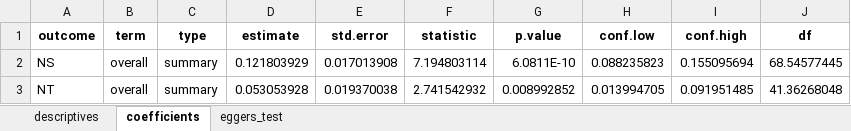
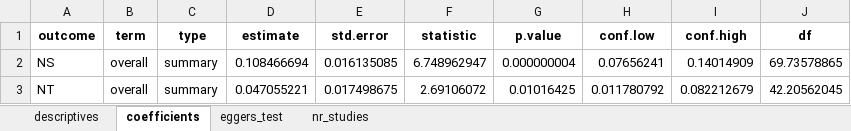
Before and after one commit to antonkalen/meta-analys-corr, an Excel workbook: output/01-overall.xlsx, sheet coefficients, drawn as a sheet; values as stored, in another font and other column widths than the file's, no borders; the diff names each change by its address in the sheet, - before the commit and + after, or states it on an @@ line.

```diff
--- a/output/01-overall.xlsx (sheet coefficients)
+++ b/output/01-overall.xlsx (sheet coefficients)
+sheet tab: nr_studies
-D2 (estimate): 0.121803929
+D2 (estimate): 0.108466694
-E2 (std.error): 0.017013908
+E2 (std.error): 0.016135085
-F2 (statistic): 7.194803114
+F2 (statistic): 6.748962947
-G2 (p.value): 6.0811E-10
+G2 (p.value): 0.000000004
-H2 (conf.low): 0.088235823
+H2 (conf.low): 0.07656241
-I2 (conf.high): 0.155095694
+I2 (conf.high): 0.14014909
-J2 (df): 68.54577445
+J2 (df): 69.73578865
-D3 (estimate): 0.053053928
+D3 (estimate): 0.047055221
-E3 (std.error): 0.019370038
+E3 (std.error): 0.017498675
-F3 (statistic): 2.741542932
+F3 (statistic): 2.69106072
-G3 (p.value): 0.008992852
+G3 (p.value): 0.01016425
-H3 (conf.low): 0.013994705
+H3 (conf.low): 0.011780792
-I3 (conf.high): 0.091951485
+I3 (conf.high): 0.082212679
-J3 (df): 41.36268048
+J3 (df): 42.20562045
```
Also changed, not shown: sheet eggers_test, sheet descriptives, output/08-specific.xlsx, output/09-specific-design.xlsx, 41 other files.
